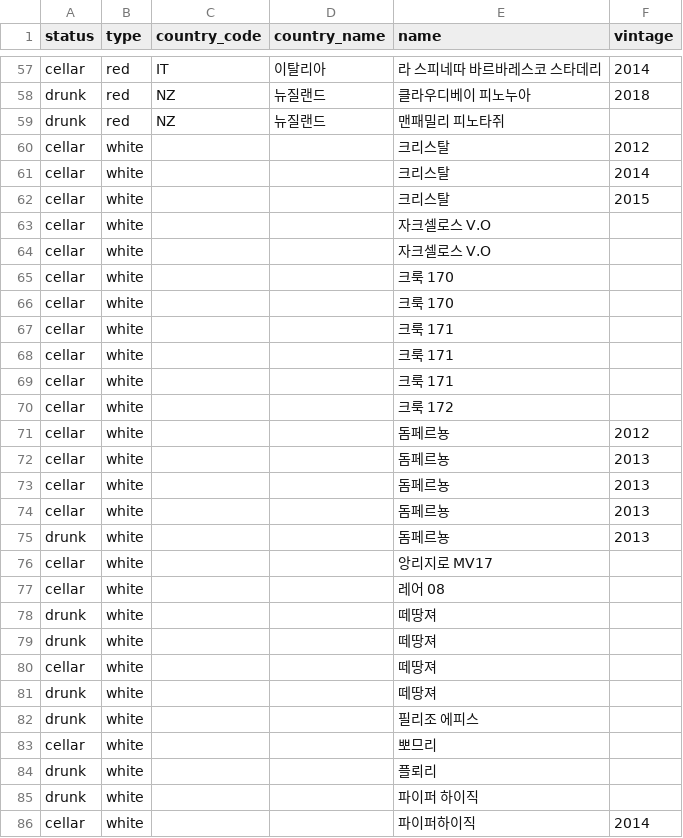
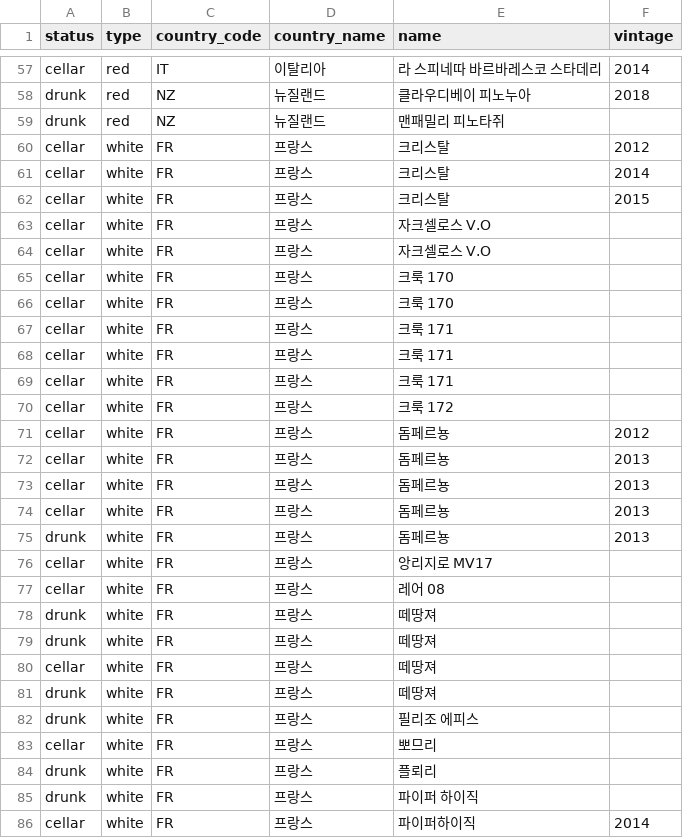
Before and after one commit to vivaca86/wine, a TSV file: wine-list-organized.tsv, drawn as a sheet; only a part is shown, gaps mark what is left out; the diff covers the shown part only.

```diff
--- a/wine-list-organized.tsv
+++ b/wine-list-organized.tsv
@@ -60,27 +60,27 @@ drunk	red	NZ	뉴질랜드	맨패밀리 피노타쥐
-cellar	white			크리스탈	2012
-cellar	white			크리스탈	2014
-cellar	white			크리스탈	2015
-cellar	white			자크셀로스 V.O	
-cellar	white			자크셀로스 V.O	
-cellar	white			크룩 170	
-cellar	white			크룩 170	
-cellar	white			크룩 171	
-cellar	white			크룩 171	
-cellar	white			크룩 171	
-cellar	white			크룩 172	
-cellar	white			돔페르뇽	2012
-cellar	white			돔페르뇽	2013
-cellar	white			돔페르뇽	2013
-cellar	white			돔페르뇽	2013
-drunk	white			돔페르뇽	2013
-cellar	white			앙리지로 MV17	
-cellar	white			레어 08	
-drunk	white			떼땅져	
-drunk	white			떼땅져	
-cellar	white			떼땅져	
-drunk	white			떼땅져	
-drunk	white			필리조 에피스	
-cellar	white			뽀므리	
-drunk	white			플뢰리	
-drunk	white			파이퍼 하이직	
-cellar	white			파이퍼하이직	2014
+cellar	white	FR	프랑스	크리스탈	2012
+cellar	white	FR	프랑스	크리스탈	2014
+cellar	white	FR	프랑스	크리스탈	2015
+cellar	white	FR	프랑스	자크셀로스 V.O
+cellar	white	FR	프랑스	자크셀로스 V.O
+cellar	white	FR	프랑스	크룩 170
+cellar	white	FR	프랑스	크룩 170
+cellar	white	FR	프랑스	크룩 171
+cellar	white	FR	프랑스	크룩 171
+cellar	white	FR	프랑스	크룩 171
+cellar	white	FR	프랑스	크룩 172
+cellar	white	FR	프랑스	돔페르뇽	2012
+cellar	white	FR	프랑스	돔페르뇽	2013
+cellar	white	FR	프랑스	돔페르뇽	2013
+cellar	white	FR	프랑스	돔페르뇽	2013
+drunk	white	FR	프랑스	돔페르뇽	2013
+cellar	white	FR	프랑스	앙리지로 MV17
+cellar	white	FR	프랑스	레어 08
+drunk	white	FR	프랑스	떼땅져
+drunk	white	FR	프랑스	떼땅져
+cellar	white	FR	프랑스	떼땅져
+drunk	white	FR	프랑스	떼땅져
+drunk	white	FR	프랑스	필리조 에피스
+cellar	white	FR	프랑스	뽀므리
+drunk	white	FR	프랑스	플뢰리
+drunk	white	FR	프랑스	파이퍼 하이직
+cellar	white	FR	프랑스	파이퍼하이직	2014
```
Also changed, not shown: 22 edited cells elsewhere in this file, 2 other files.
